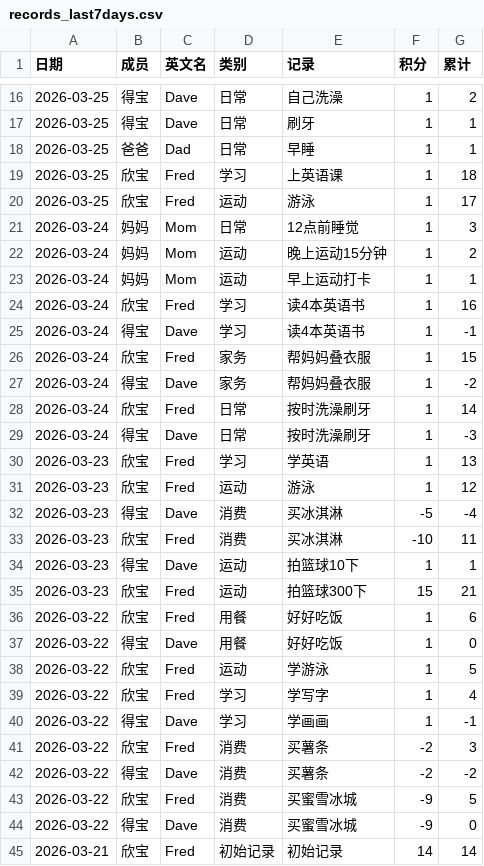
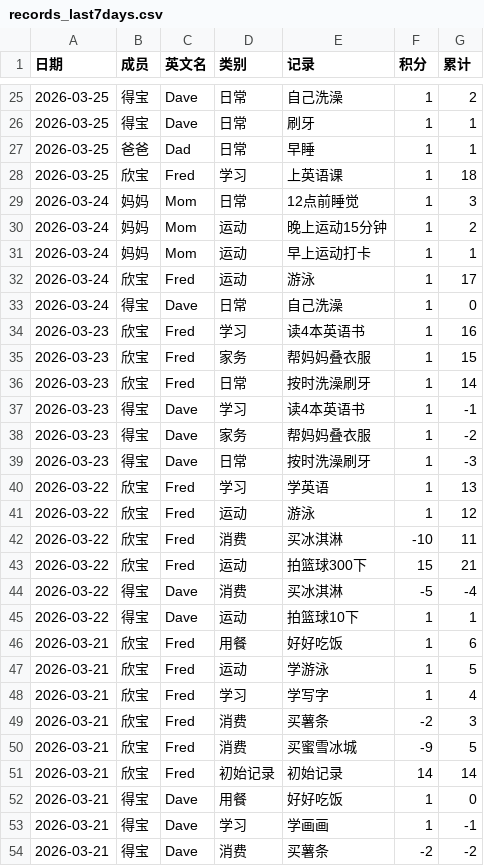
Before and after one commit to Confucius-Pei/xbj_blog, a CSV file: data/records_last7days.csv, drawn as a sheet; only a part is shown, gaps mark what is left out; the diff covers the shown part only.

```diff
--- a/data/records_last7days.csv
+++ b/data/records_last7days.csv
@@ -19,3 +28,2 @@
 2026-03-25,欣宝,Fred,学习,上英语课,1,18
-2026-03-25,欣宝,Fred,运动,游泳,1,17
 2026-03-24,妈妈,Mom,日常,12点前睡觉,1,3
@@ -23,23 +31,24 @@
 2026-03-24,妈妈,Mom,运动,早上运动打卡,1,1
-2026-03-24,欣宝,Fred,学习,读4本英语书,1,16
-2026-03-24,得宝,Dave,学习,读4本英语书,1,-1
-2026-03-24,欣宝,Fred,家务,帮妈妈叠衣服,1,15
-2026-03-24,得宝,Dave,家务,帮妈妈叠衣服,1,-2
-2026-03-24,欣宝,Fred,日常,按时洗澡刷牙,1,14
-2026-03-24,得宝,Dave,日常,按时洗澡刷牙,1,-3
-2026-03-23,欣宝,Fred,学习,学英语,1,13
-2026-03-23,欣宝,Fred,运动,游泳,1,12
-2026-03-23,得宝,Dave,消费,买冰淇淋,-5,-4
-2026-03-23,欣宝,Fred,消费,买冰淇淋,-10,11
-2026-03-23,得宝,Dave,运动,拍篮球10下,1,1
-2026-03-23,欣宝,Fred,运动,拍篮球300下,15,21
-2026-03-22,欣宝,Fred,用餐,好好吃饭,1,6
-2026-03-22,得宝,Dave,用餐,好好吃饭,1,0
-2026-03-22,欣宝,Fred,运动,学游泳,1,5
-2026-03-22,欣宝,Fred,学习,学写字,1,4
-2026-03-22,得宝,Dave,学习,学画画,1,-1
-2026-03-22,欣宝,Fred,消费,买薯条,-2,3
-2026-03-22,得宝,Dave,消费,买薯条,-2,-2
-2026-03-22,欣宝,Fred,消费,买蜜雪冰城,-9,5
-2026-03-22,得宝,Dave,消费,买蜜雪冰城,-9,0
+2026-03-24,欣宝,Fred,运动,游泳,1,17
+2026-03-24,得宝,Dave,日常,自己洗澡,1,0
+2026-03-23,欣宝,Fred,学习,读4本英语书,1,16
+2026-03-23,欣宝,Fred,家务,帮妈妈叠衣服,1,15
+2026-03-23,欣宝,Fred,日常,按时洗澡刷牙,1,14
+2026-03-23,得宝,Dave,学习,读4本英语书,1,-1
+2026-03-23,得宝,Dave,家务,帮妈妈叠衣服,1,-2
+2026-03-23,得宝,Dave,日常,按时洗澡刷牙,1,-3
+2026-03-22,欣宝,Fred,学习,学英语,1,13
+2026-03-22,欣宝,Fred,运动,游泳,1,12
+2026-03-22,欣宝,Fred,消费,买冰淇淋,-10,11
+2026-03-22,欣宝,Fred,运动,拍篮球300下,15,21
+2026-03-22,得宝,Dave,消费,买冰淇淋,-5,-4
+2026-03-22,得宝,Dave,运动,拍篮球10下,1,1
+2026-03-21,欣宝,Fred,用餐,好好吃饭,1,6
+2026-03-21,欣宝,Fred,运动,学游泳,1,5
+2026-03-21,欣宝,Fred,学习,学写字,1,4
+2026-03-21,欣宝,Fred,消费,买薯条,-2,3
+2026-03-21,欣宝,Fred,消费,买蜜雪冰城,-9,5
 2026-03-21,欣宝,Fred,初始记录,初始记录,14,14
+2026-03-21,得宝,Dave,用餐,好好吃饭,1,0
+2026-03-21,得宝,Dave,学习,学画画,1,-1
+2026-03-21,得宝,Dave,消费,买薯条,-2,-2
```
Also changed, not shown: 10 added rows elsewhere in this file, 4 other files.
